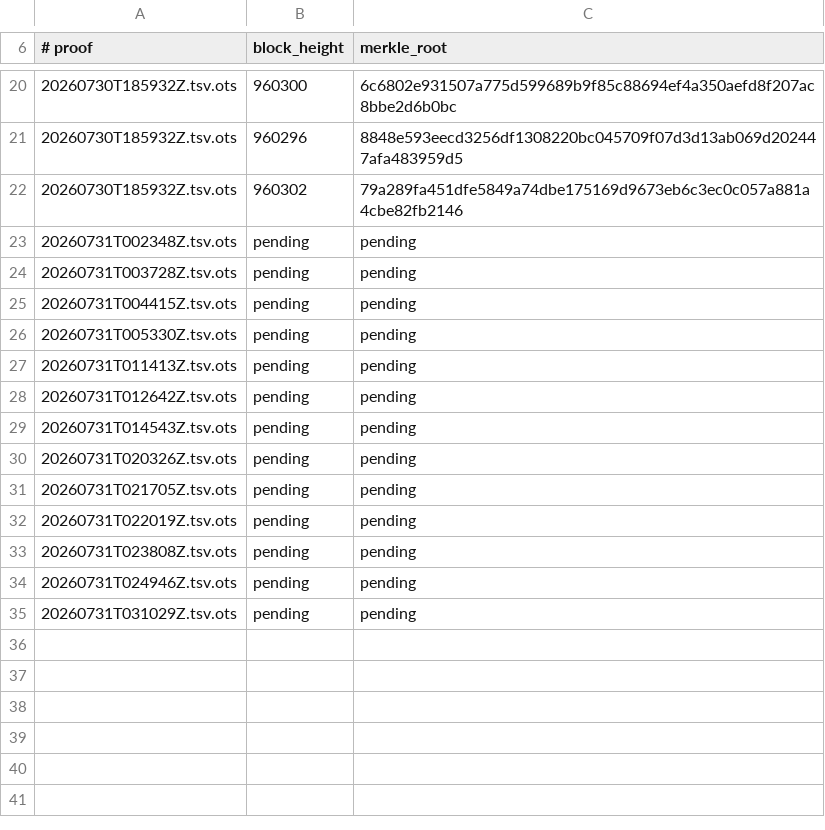
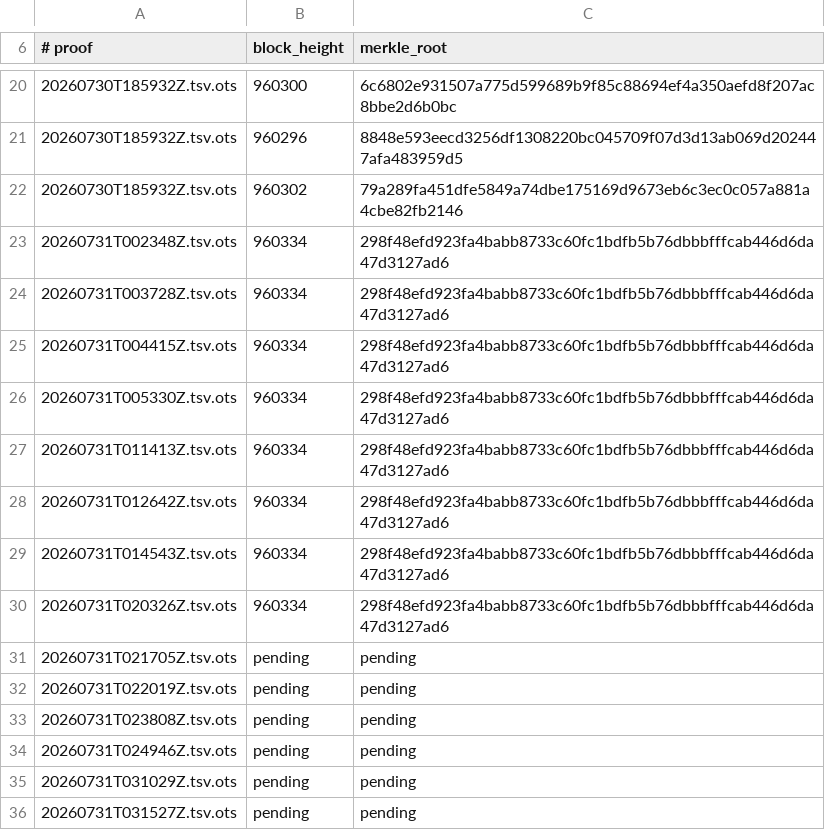
Before and after one commit to bigmark222/tamperguard-anchors, a TSV file: stamps/BLOCKS.tsv, drawn as a sheet; only a part is shown, gaps mark what is left out.

```diff
--- a/stamps/BLOCKS.tsv
+++ b/stamps/BLOCKS.tsv
@@ -22,10 +22,10 @@
 20260730T185932Z.tsv.ots	960302	79a289fa451dfe5849a74dbe175169d9673eb6c3ec0c057a881a4cbe82fb2146
-20260731T002348Z.tsv.ots	pending	pending
-20260731T003728Z.tsv.ots	pending	pending
-20260731T004415Z.tsv.ots	pending	pending
-20260731T005330Z.tsv.ots	pending	pending
-20260731T011413Z.tsv.ots	pending	pending
-20260731T012642Z.tsv.ots	pending	pending
-20260731T014543Z.tsv.ots	pending	pending
-20260731T020326Z.tsv.ots	pending	pending
+20260731T002348Z.tsv.ots	960334	298f48efd923fa4babb8733c60fc1bdfb5b76dbbbfffcab446d6da47d3127ad6
+20260731T003728Z.tsv.ots	960334	298f48efd923fa4babb8733c60fc1bdfb5b76dbbbfffcab446d6da47d3127ad6
+20260731T004415Z.tsv.ots	960334	298f48efd923fa4babb8733c60fc1bdfb5b76dbbbfffcab446d6da47d3127ad6
+20260731T005330Z.tsv.ots	960334	298f48efd923fa4babb8733c60fc1bdfb5b76dbbbfffcab446d6da47d3127ad6
+20260731T011413Z.tsv.ots	960334	298f48efd923fa4babb8733c60fc1bdfb5b76dbbbfffcab446d6da47d3127ad6
+20260731T012642Z.tsv.ots	960334	298f48efd923fa4babb8733c60fc1bdfb5b76dbbbfffcab446d6da47d3127ad6
+20260731T014543Z.tsv.ots	960334	298f48efd923fa4babb8733c60fc1bdfb5b76dbbbfffcab446d6da47d3127ad6
+20260731T020326Z.tsv.ots	960334	298f48efd923fa4babb8733c60fc1bdfb5b76dbbbfffcab446d6da47d3127ad6
 20260731T021705Z.tsv.ots	pending	pending
@@ -35 +35,2 @@
 20260731T031029Z.tsv.ots	pending	pending
+20260731T031527Z.tsv.ots	pending	pending
```
Also changed, not shown: 10 other files.
